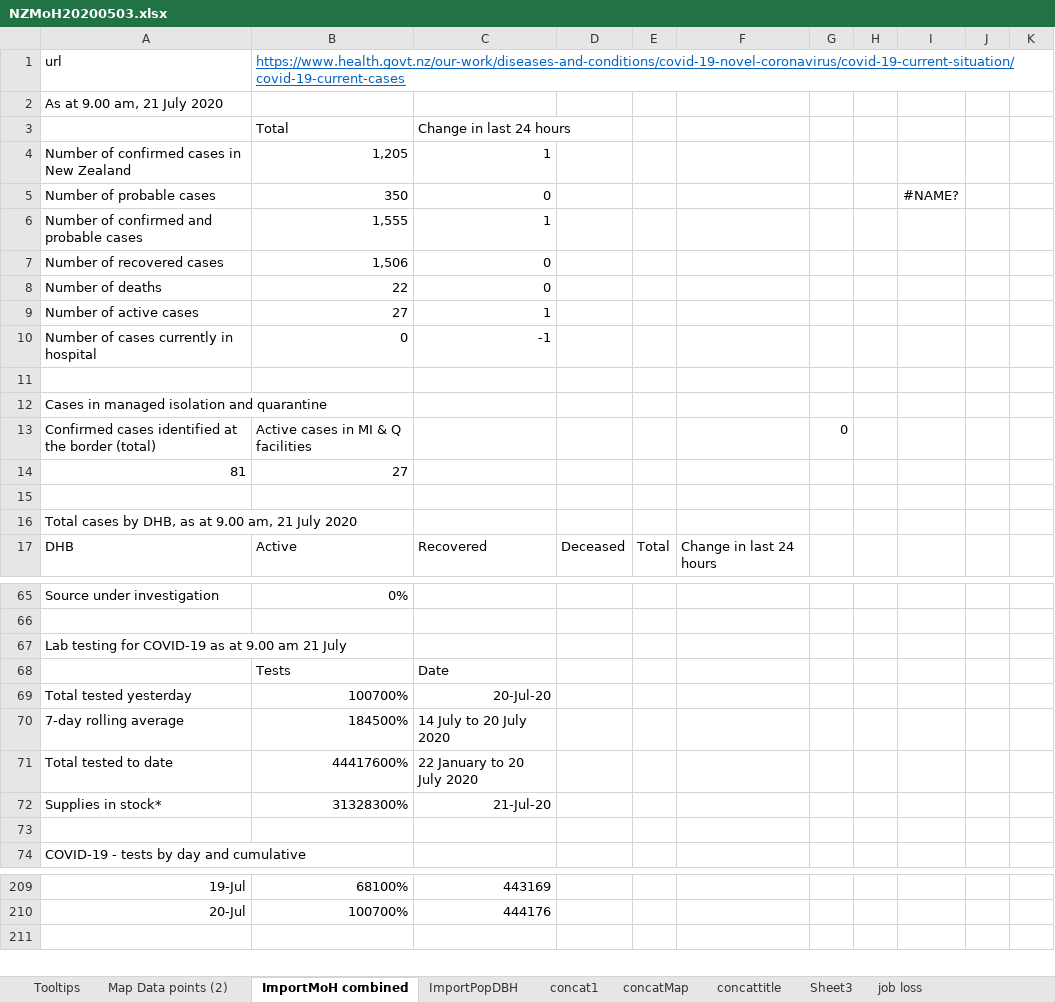
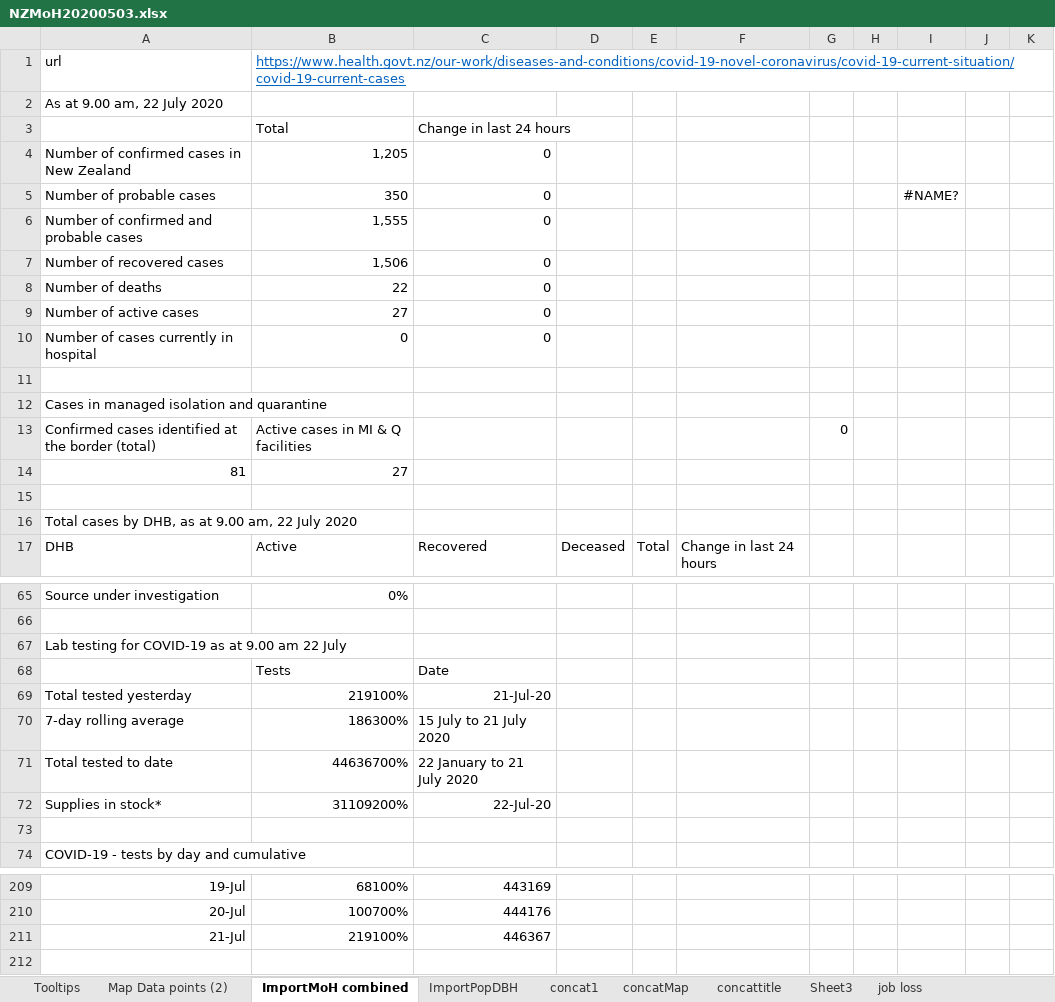
Before and after one commit to drakemax/TestGraphPage, an Excel workbook: NZMoH20200503.xlsx, sheet ImportMoH combined, drawn as a sheet; only a part is shown, gaps mark what is left out; values as stored, in another font and other column widths than the file's, no borders; the diff covers the shown part only; the diff names each change by its address in the sheet, - before the commit and + after, or states it on an @@ line.

```diff
--- a/NZMoH20200503.xlsx (sheet ImportMoH combined)
+++ b/NZMoH20200503.xlsx (sheet ImportMoH combined)
-A2: As at 9.00 am, 21 July 2020
+A2: As at 9.00 am, 22 July 2020
-C4: 1
+C4: 0
-C6: 1
+C6: 0
-C9: 1
+C9: 0
-C10: -1
+C10: 0
-A16: …9.00 am, 21 July 2020
+A16: …9.00 am, 22 July 2020
-A67: …9.00 am 21 July
+A67: …9.00 am 22 July
-B69: 100700%
+B69: 219100%
-C69: 20-Jul-20
+C69: 21-Jul-20
-B70: 184500%
+B70: 186300%
-C70: 14 July to 20 July 2020
+C70: 15 July to 21 July 2020
-B71: 44417600%
+B71: 44636700%
-C71: 22 January to 20 July 2020
+C71: 22 January to 21 July 2020
-B72: 31328300%
+B72: 31109200%
-C72: 21-Jul-20
+C72: 22-Jul-20
+row 211: 21-Jul | 219100% | 446367
```
Also changed, not shown: 4 edited cells elsewhere in this sheet, sheet job loss, sheet Map Data points (2), 1 other file.
